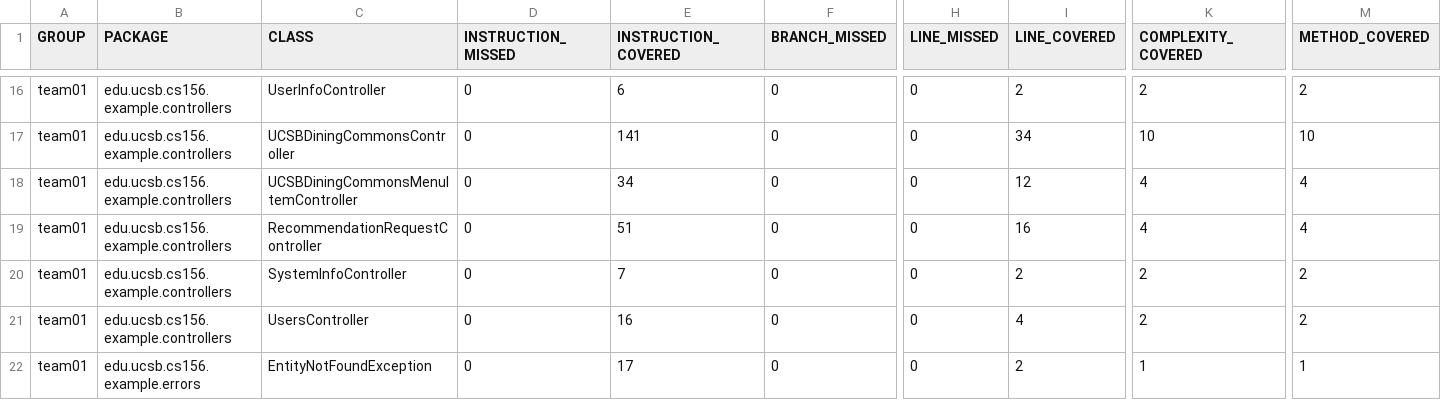
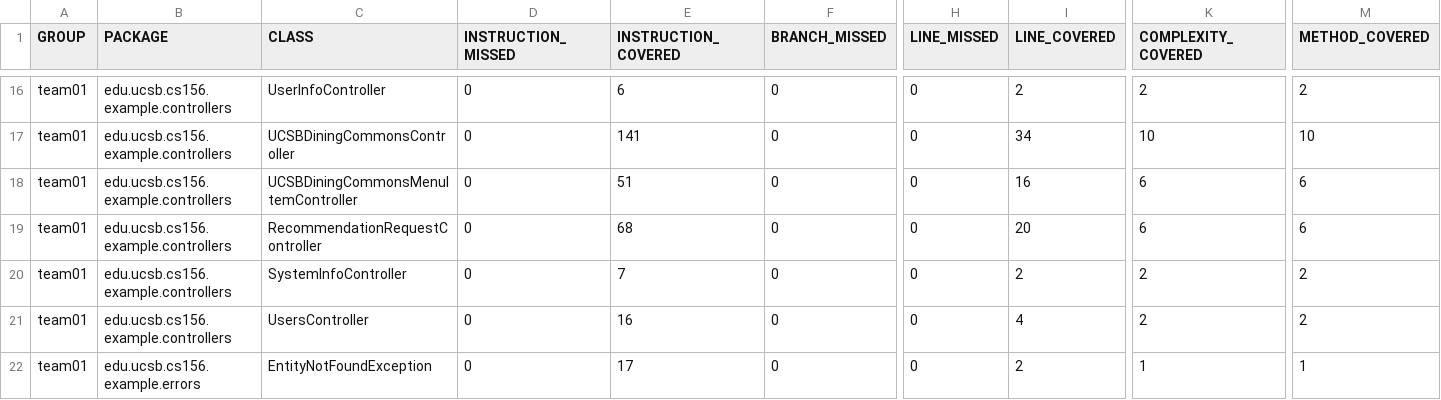
Before and after one commit to ucsb-cs156-f25/team01-f25-10, a CSV file: jacoco/jacoco.csv, drawn as a sheet; only a part is shown, gaps mark what is left out; the diff names each change by its address in the sheet, - before the commit and + after, or states it on an @@ line.

```diff
--- a/jacoco/jacoco.csv
+++ b/jacoco/jacoco.csv
-E18 (INSTRUCTION_COVERED): 34
+E18 (INSTRUCTION_COVERED): 51
-I18 (LINE_COVERED): 12
+I18 (LINE_COVERED): 16
-K18:K19 (COMPLEXITY_COVERED): 4
+K18:K19 (COMPLEXITY_COVERED): 6
-M18:M19 (METHOD_COVERED): 4
+M18:M19 (METHOD_COVERED): 6
-E19 (INSTRUCTION_COVERED): 51
+E19 (INSTRUCTION_COVERED): 68
-I19 (LINE_COVERED): 16
+I19 (LINE_COVERED): 20
```
Also changed, not shown: 9 other files.
